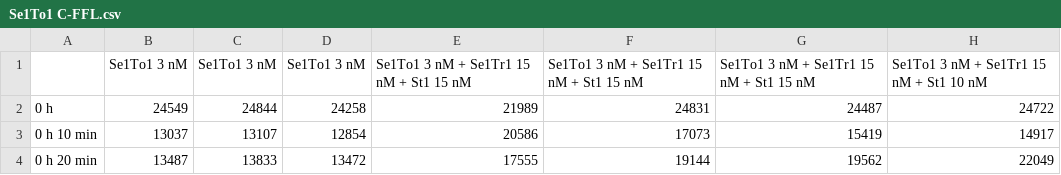
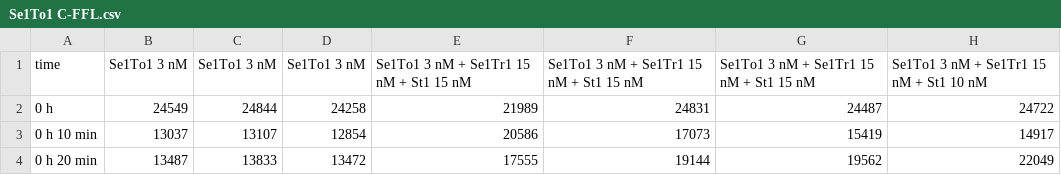
Before and after one commit to jmarlhens/RNA_dynamics, a CSV file: data/Se1To1 C-FFL.csv, drawn as a sheet; only a part is shown; the diff names each change by its address in the sheet, - before the commit and + after, or states it on an @@ line.

```diff
--- a/data/Se1To1 C-FFL.csv
+++ b/data/Se1To1 C-FFL.csv
-A1: (empty)
+A1: time
```
Also changed, not shown: data/To1 cascade .csv, 16 other files.
